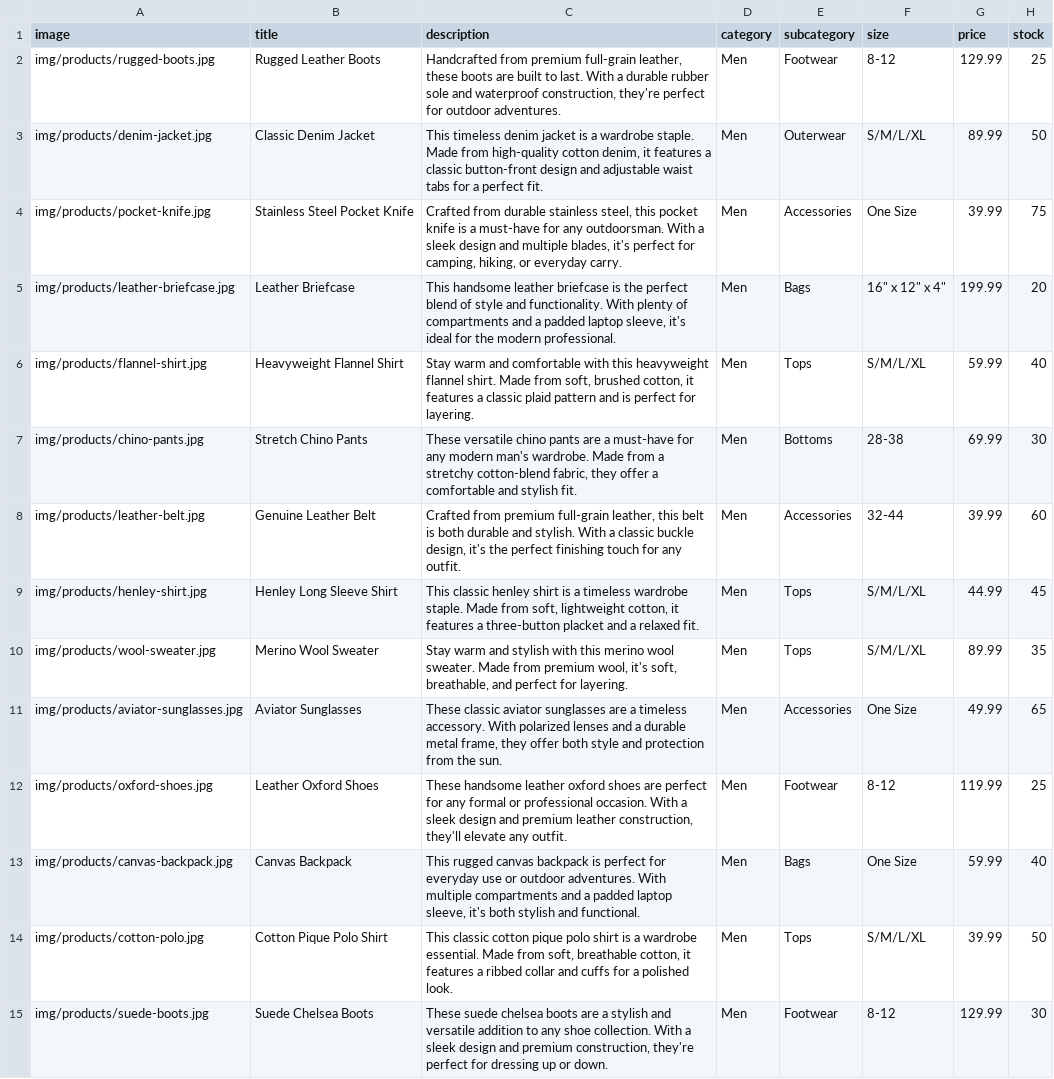
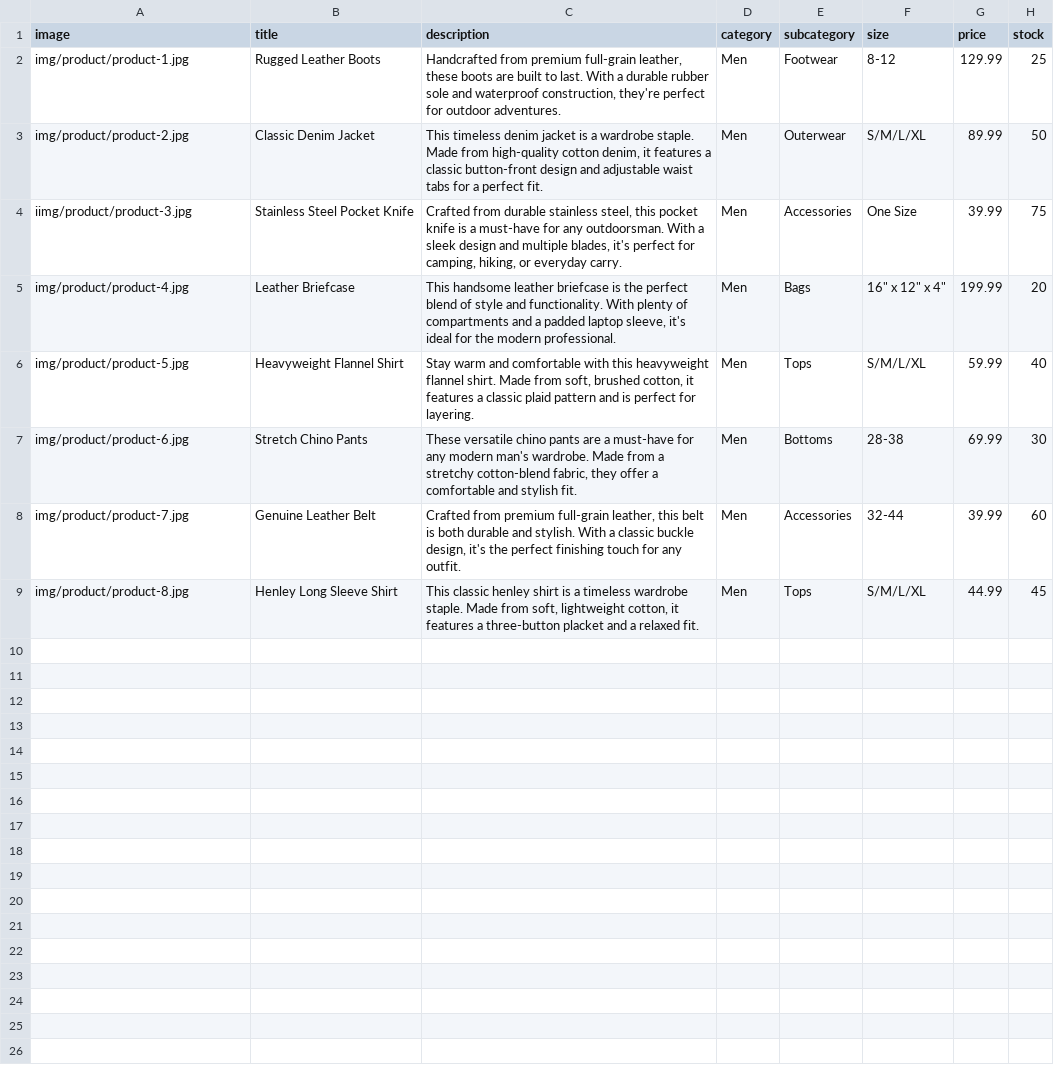
Before and after one commit to Ayoub-elhallaoui/Boutique-Online, a CSV file: db/products.csv, drawn as a sheet; only a part is shown; the diff covers the shown part only.

Commit message:
update index.php and products.csv

```diff
--- a/db/products.csv
+++ b/db/products.csv
@@ -1,15 +1,9 @@
 image,title,description,category,subcategory,size,price,stock
-img/products/rugged-boots.jpg,Rugged Leather Boots,"Handcrafted from premium full-grain leather, these boots are built to last. With a durable rubber sole and waterproof construction, they're perfect for outdoor adventures.",Men,Footwear,8-12,129.99,25
-img/products/denim-jacket.jpg,Classic Denim Jacket,"This timeless denim jacket is a wardrobe staple. Made from high-quality cotton denim, it features a classic button-front design and adjustable waist tabs for a perfect fit.",Men,Outerwear,S/M/L/XL,89.99,50
-img/products/pocket-knife.jpg,Stainless Steel Pocket Knife,"Crafted from durable stainless steel, this pocket knife is a must-have for any outdoorsman. With a sleek design and multiple blades, it's perfect for camping, hiking, or everyday carry.",Men,Accessories,One Size,39.99,75
-img/products/leather-briefcase.jpg,Leather Briefcase,"This handsome leather briefcase is the perfect blend of style and functionality. With plenty of compartments and a padded laptop sleeve, it's ideal for the modern professional.",Men,Bags,16" x 12" x 4",199.99,20
-img/products/flannel-shirt.jpg,Heavyweight Flannel Shirt,"Stay warm and comfortable with this heavyweight flannel shirt. Made from soft, brushed cotton, it features a classic plaid pattern and is perfect for layering.",Men,Tops,S/M/L/XL,59.99,40
-img/products/chino-pants.jpg,Stretch Chino Pants,"These versatile chino pants are a must-have for any modern man's wardrobe. Made from a stretchy cotton-blend fabric, they offer a comfortable and stylish fit.",Men,Bottoms,28-38,69.99,30
-img/products/leather-belt.jpg,Genuine Leather Belt,"Crafted from premium full-grain leather, this belt is both durable and stylish. With a classic buckle design, it's the perfect finishing touch for any outfit.",Men,Accessories,32-44,39.99,60
-img/products/henley-shirt.jpg,Henley Long Sleeve Shirt,"This classic henley shirt is a timeless wardrobe staple. Made from soft, lightweight cotton, it features a three-button placket and a relaxed fit.",Men,Tops,S/M/L/XL,44.99,45
-img/products/wool-sweater.jpg,Merino Wool Sweater,"Stay warm and stylish with this merino wool sweater. Made from premium wool, it's soft, breathable, and perfect for layering.",Men,Tops,S/M/L/XL,89.99,35
-img/products/aviator-sunglasses.jpg,Aviator Sunglasses,"These classic aviator sunglasses are a timeless accessory. With polarized lenses and a durable metal frame, they offer both style and protection from the sun.",Men,Accessories,One Size,49.99,65
-img/products/oxford-shoes.jpg,Leather Oxford Shoes,"These handsome leather oxford shoes are perfect for any formal or professional occasion. With a sleek design and premium leather construction, they'll elevate any outfit.",Men,Footwear,8-12,119.99,25
-img/products/canvas-backpack.jpg,Canvas Backpack,"This rugged canvas backpack is perfect for everyday use or outdoor adventures. With multiple compartments and a padded laptop sleeve, it's both stylish and functional.",Men,Bags,One Size,59.99,40
-img/products/cotton-polo.jpg,Cotton Pique Polo Shirt,"This classic cotton pique polo shirt is a wardrobe essential. Made from soft, breathable cotton, it features a ribbed collar and cuffs for a polished look.",Men,Tops,S/M/L/XL,39.99,50
-img/products/suede-boots.jpg,Suede Chelsea Boots,"These suede chelsea boots are a stylish and versatile addition to any shoe collection. With a sleek design and premium construction, they're perfect for dressing up or down.",Men,Footwear,8-12,129.99,30
+img/product/product-1.jpg,Rugged Leather Boots,"Handcrafted from premium full-grain leather, these boots are built to last. With a durable rubber sole and waterproof construction, they're perfect for outdoor adventures.",Men,Footwear,8-12,129.99,25
+img/product/product-2.jpg,Classic Denim Jacket,"This timeless denim jacket is a wardrobe staple. Made from high-quality cotton denim, it features a classic button-front design and adjustable waist tabs for a perfect fit.",Men,Outerwear,S/M/L/XL,89.99,50
+iimg/product/product-3.jpg,Stainless Steel Pocket Knife,"Crafted from durable stainless steel, this pocket knife is a must-have for any outdoorsman. With a sleek design and multiple blades, it's perfect for camping, hiking, or everyday carry.",Men,Accessories,One Size,39.99,75
+img/product/product-4.jpg,Leather Briefcase,"This handsome leather briefcase is the perfect blend of style and functionality. With plenty of compartments and a padded laptop sleeve, it's ideal for the modern professional.",Men,Bags,16" x 12" x 4",199.99,20
+img/product/product-5.jpg,Heavyweight Flannel Shirt,"Stay warm and comfortable with this heavyweight flannel shirt. Made from soft, brushed cotton, it features a classic plaid pattern and is perfect for layering.",Men,Tops,S/M/L/XL,59.99,40
+img/product/product-6.jpg,Stretch Chino Pants,"These versatile chino pants are a must-have for any modern man's wardrobe. Made from a stretchy cotton-blend fabric, they offer a comfortable and stylish fit.",Men,Bottoms,28-38,69.99,30
+img/product/product-7.jpg,Genuine Leather Belt,"Crafted from premium full-grain leather, this belt is both durable and stylish. With a classic buckle design, it's the perfect finishing touch for any outfit.",Men,Accessories,32-44,39.99,60
+img/product/product-8.jpg,Henley Long Sleeve Shirt,"This classic henley shirt is a timeless wardrobe staple. Made from soft, lightweight cotton, it features a three-button placket and a relaxed fit.",Men,Tops,S/M/L/XL,44.99,45
```
Also changed, not shown: 13 removed rows elsewhere in this file, 2 other files.
